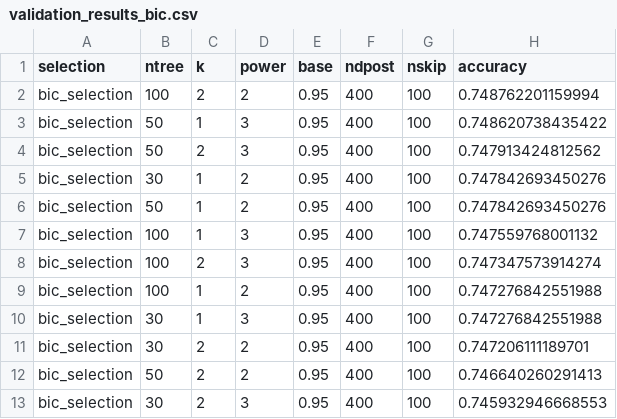
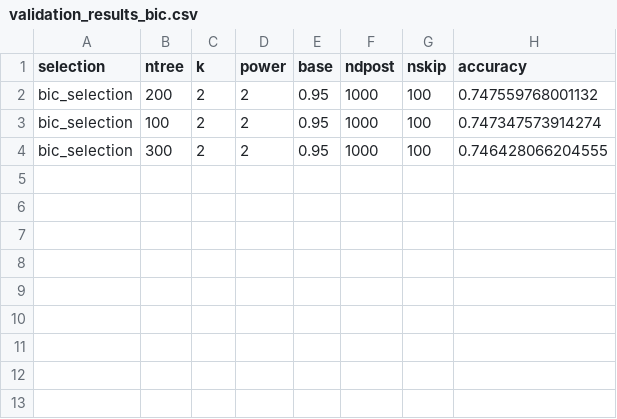
Before and after one commit to Giuse13/Adavanced_ML_ProjectWork, a CSV file: reports/modeling/bart/bic/validation_results_bic.csv, drawn as a sheet.

Commit message:
aggiornati bart model

```diff
--- a/reports/modeling/bart/bic/validation_results_bic.csv
+++ b/reports/modeling/bart/bic/validation_results_bic.csv
@@ -1,13 +1,4 @@
 "selection","ntree","k","power","base","ndpost","nskip","accuracy"
-"bic_selection",100,2,2,0.95,400,100,0.748762201159994
-"bic_selection",50,1,3,0.95,400,100,0.748620738435422
-"bic_selection",50,2,3,0.95,400,100,0.747913424812562
-"bic_selection",30,1,2,0.95,400,100,0.747842693450276
-"bic_selection",50,1,2,0.95,400,100,0.747842693450276
-"bic_selection",100,1,3,0.95,400,100,0.747559768001132
-"bic_selection",100,2,3,0.95,400,100,0.747347573914274
-"bic_selection",100,1,2,0.95,400,100,0.747276842551988
-"bic_selection",30,1,3,0.95,400,100,0.747276842551988
-"bic_selection",30,2,2,0.95,400,100,0.747206111189701
-"bic_selection",50,2,2,0.95,400,100,0.746640260291413
-"bic_selection",30,2,3,0.95,400,100,0.745932946668553
+"bic_selection",200,2,2,0.95,1000,100,0.747559768001132
+"bic_selection",100,2,2,0.95,1000,100,0.747347573914274
+"bic_selection",300,2,2,0.95,1000,100,0.746428066204555
```
Also changed, not shown: reports/evaluation/model_comparison_evaluation.csv, reports/modeling/bart/aic/validation_results_aic.csv, 6 other files.
